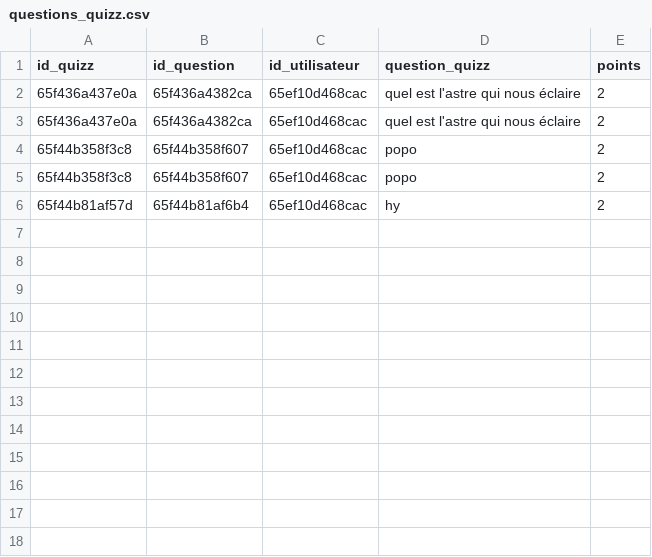
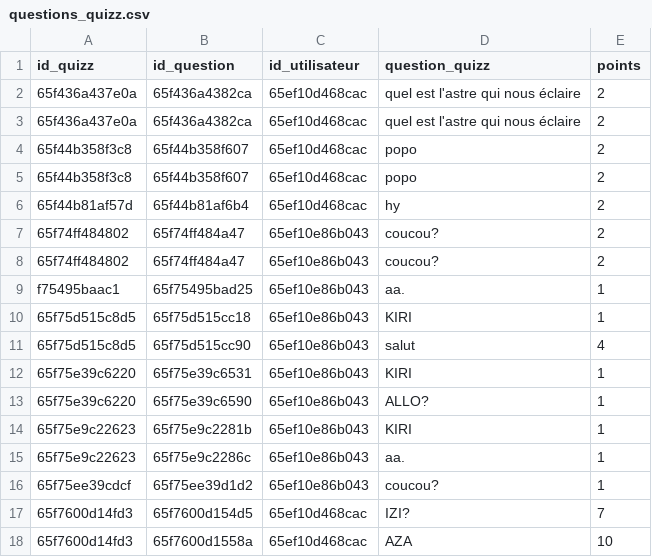
Before and after one commit to MSAcom/Quizzeo, a CSV file: quizz/creationquizz/questions_quizz.csv, drawn as a sheet.

```diff
--- a/quizz/creationquizz/questions_quizz.csv
+++ b/quizz/creationquizz/questions_quizz.csv
@@ -6 +6,13 @@ id_quizz,id_question,id_utilisateur,question_quizz,points
 65f44b81af57d,65f44b81af6b4,65ef10d468cac,hy,2
+65f74ff484802,65f74ff484a47,65ef10e86b043,coucou?,2
+65f74ff484802,65f74ff484a47,65ef10e86b043,coucou?,2
+f75495baac1,65f75495bad25,65ef10e86b043,aa.,1
+65f75d515c8d5,65f75d515cc18,65ef10e86b043,KIRI,1
+65f75d515c8d5,65f75d515cc90,65ef10e86b043,salut,4
+65f75e39c6220,65f75e39c6531,65ef10e86b043,KIRI,1
+65f75e39c6220,65f75e39c6590,65ef10e86b043,ALLO?,1
+65f75e9c22623,65f75e9c2281b,65ef10e86b043,KIRI,1
+65f75e9c22623,65f75e9c2286c,65ef10e86b043,aa.,1
+65f75ee39cdcf,65f75ee39d1d2,65ef10e86b043,coucou?,1
+65f7600d14fd3,65f7600d154d5,65ef10d468cac,IZI?,7
+65f7600d14fd3,65f7600d1558a,65ef10d468cac,AZA,10
```
Also changed, not shown: quizz/creationquizz/quizz.csv, quizz/creationquizz/reponses_quizz.csv, 2 other files.
